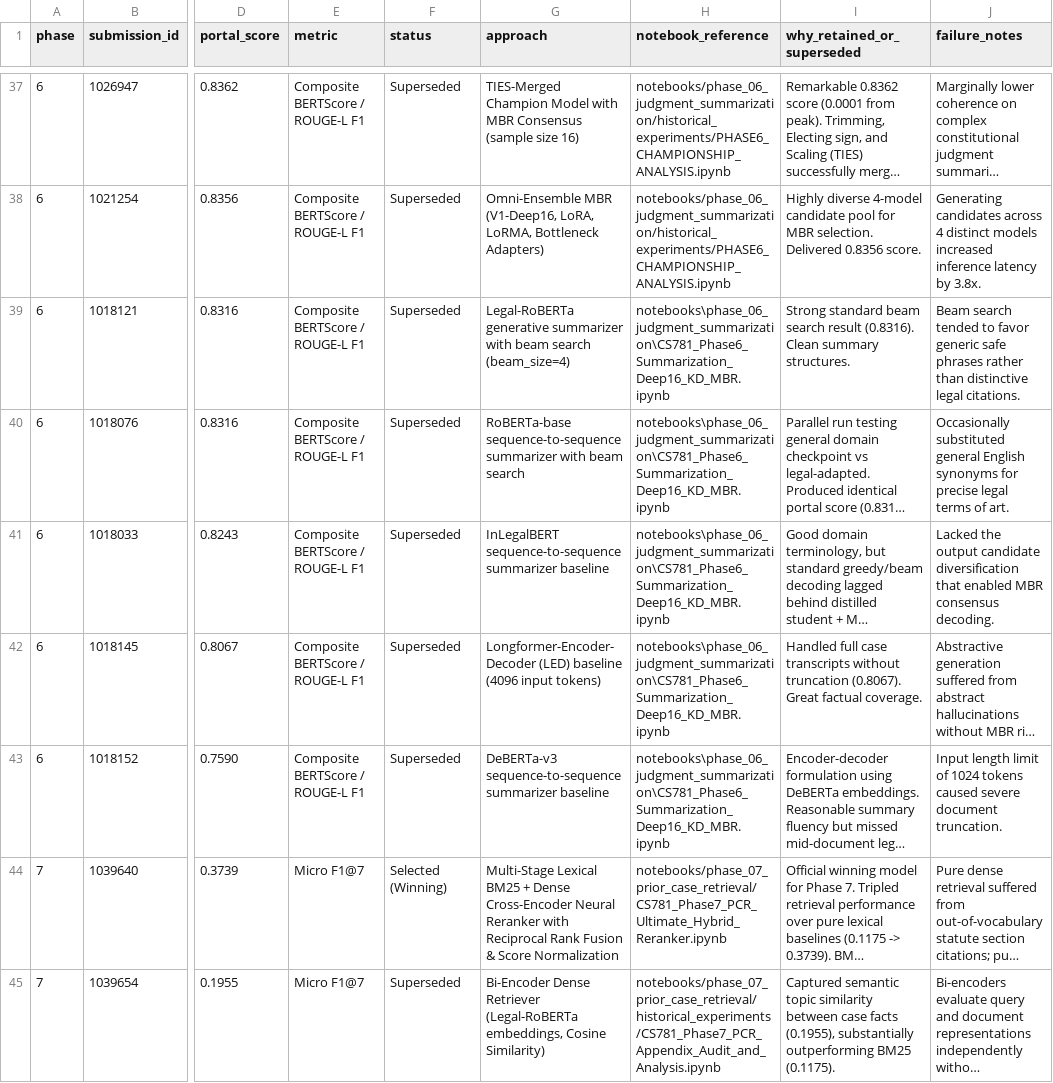
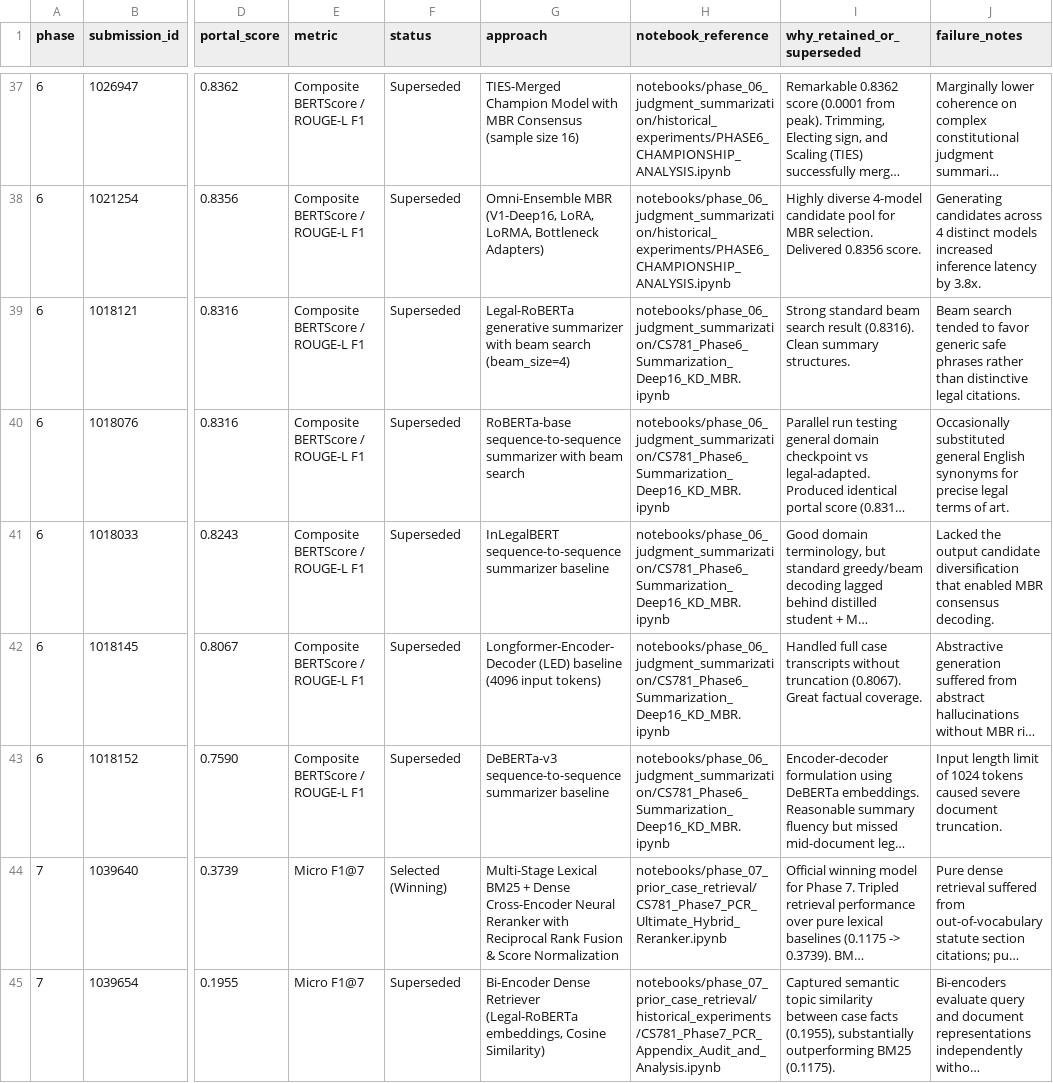
Before and after one commit to Ayush-Mishra6343/CS781, a CSV file: submissions/submission_registry.csv, drawn as a sheet; only a part is shown, gaps mark what is left out; long unchanged cells end in …; the diff names each change by its address in the sheet, - before the commit and + after, or states it on an @@ line.

Commit message:
fix(ci): normalize notebook paths to forward slashes for Linux CI runners

```diff
--- a/submissions/submission_registry.csv
+++ b/submissions/submission_registry.csv
-H39:H43 (notebook_reference): notebooks\phase_06_judgment_summarization\CS781_Phase6_Summarization_Deep16_KD_MBR.ipynb
+H39:H43 (notebook_reference): notebooks/phase_06_judgment_summarization/CS781_Phase6_Summarization_Deep16_KD_MBR.ipynb
```
Also changed, not shown: 6 other files.
